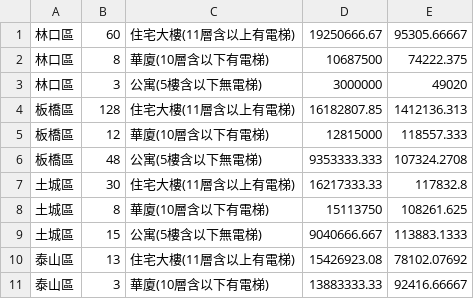
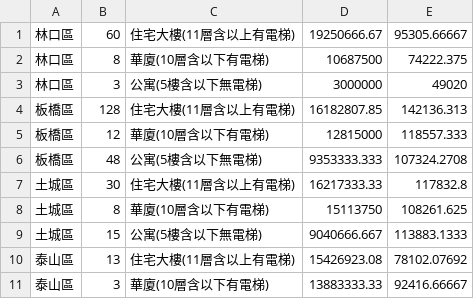
Before and after one commit to lalumayang/vis2021s, a CSV file: lab02/real_estate.csv, drawn as a sheet; only a part is shown.

Commit message:
lab02

```diff
--- a/lab02/real_estate.csv
+++ b/lab02/real_estate.csv
@@ -3,3 +3,3 @@
 林口區,3,公寓(5樓含以下無電梯),3000000,49020
-板橋區,128,住宅大樓(11層含以上有電梯),16182807.85,1412136.313
+板橋區,128,住宅大樓(11層含以上有電梯),16182807.85,142136.313
 板橋區,12,華廈(10層含以下有電梯),12815000,118557.333
```
